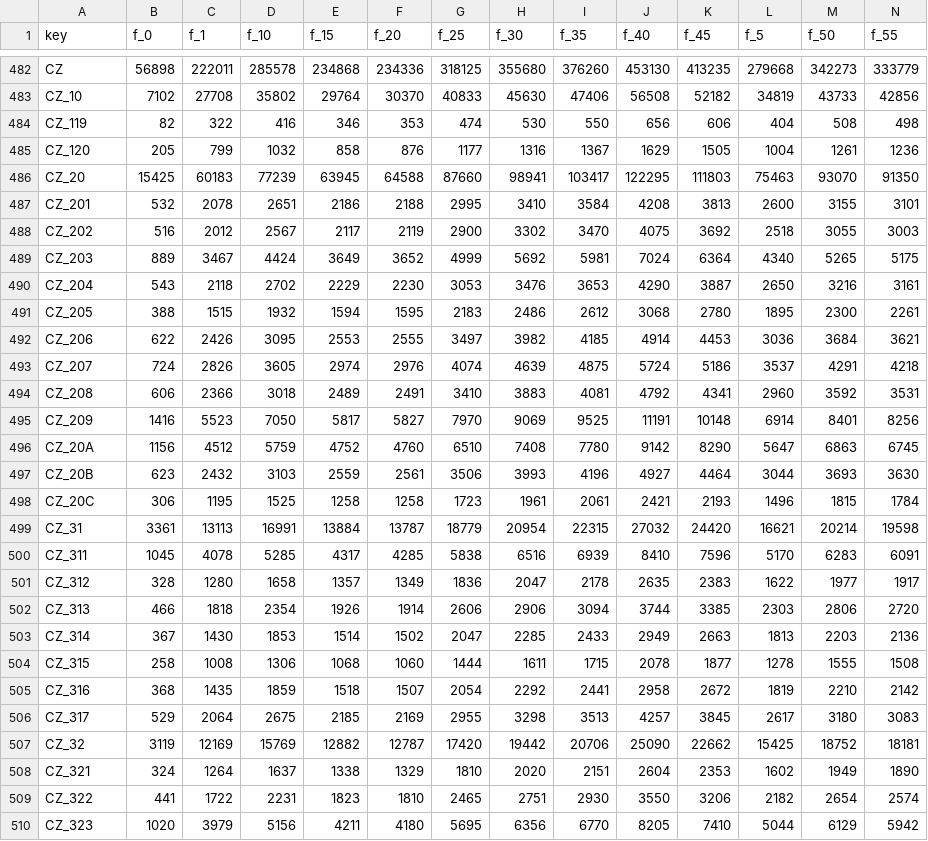
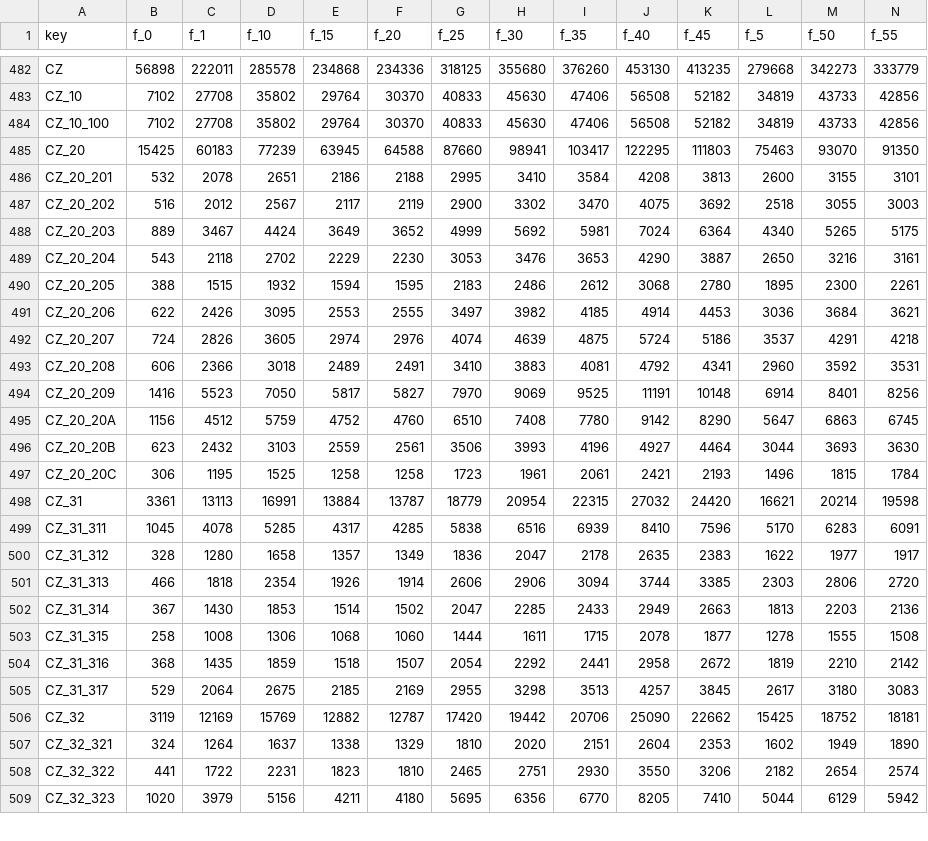
Before and after one commit to Aerlinger/data, a CSV file: src/data/worldpop_stratified.csv, drawn as a sheet; only a part is shown, gaps mark what is left out; removed rows and columns are numbered as before the commit, all else as after; rows hold the shown columns only; the diff covers the shown part only; the diff names each change by its address in the sheet, - before the commit and + after, or states it on an @@ line.

```diff
--- a/src/data/worldpop_stratified.csv
+++ b/src/data/worldpop_stratified.csv
-row 484: CZ_119 | 82 | 322 | 416 | 346 | 353 | 474 | 530 | 550 | 656 | 606 | 404 | 508 | 498
-row 485: CZ_120 | 205 | 799 | 1032 | 858 | 876 | 1177 | 1316 | 1367 | 1629 | 1505 | 1004 | 1261 | 1236
+row 484: CZ_10_100 | 7102 | 27708 | 35802 | 29764 | 30370 | 40833 | 45630 | 47406 | 56508 | 52182 | 34819 | 43733 | 42856
-A486 (key): CZ_201
+A486 (key): CZ_20_201
-A487 (key): CZ_202
+A487 (key): CZ_20_202
-A488 (key): CZ_203
+A488 (key): CZ_20_203
-A489 (key): CZ_204
+A489 (key): CZ_20_204
-A490 (key): CZ_205
+A490 (key): CZ_20_205
-A491 (key): CZ_206
+A491 (key): CZ_20_206
-A492 (key): CZ_207
+A492 (key): CZ_20_207
-A493 (key): CZ_208
+A493 (key): CZ_20_208
-A494 (key): CZ_209
+A494 (key): CZ_20_209
-A495 (key): CZ_20A
+A495 (key): CZ_20_20A
-A496 (key): CZ_20B
+A496 (key): CZ_20_20B
-A497 (key): CZ_20C
+A497 (key): CZ_20_20C
-A499 (key): CZ_311
+A499 (key): CZ_31_311
-A500 (key): CZ_312
+A500 (key): CZ_31_312
-A501 (key): CZ_313
+A501 (key): CZ_31_313
-A502 (key): CZ_314
+A502 (key): CZ_31_314
-A503 (key): CZ_315
+A503 (key): CZ_31_315
-A504 (key): CZ_316
+A504 (key): CZ_31_316
-A505 (key): CZ_317
+A505 (key): CZ_31_317
-A507 (key): CZ_321
+A507 (key): CZ_32_321
-A508 (key): CZ_322
+A508 (key): CZ_32_322
-A509 (key): CZ_323
+A509 (key): CZ_32_323
```
Also changed, not shown: 53 edited cells elsewhere in this file, src/data/knowledge_graph.csv, src/data/metadata.csv, 13 other files.
